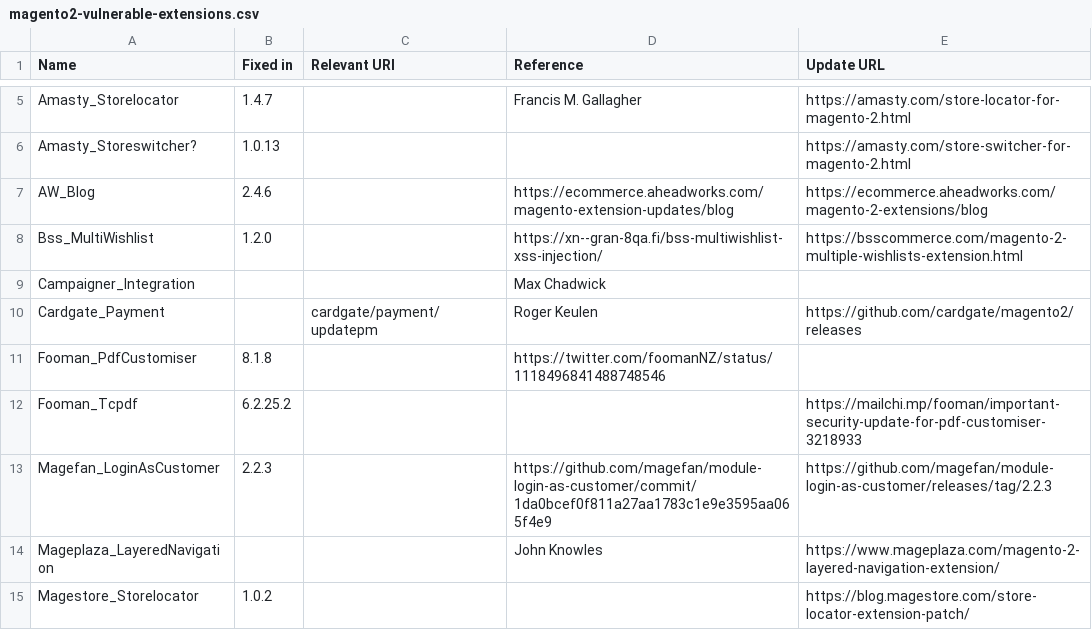
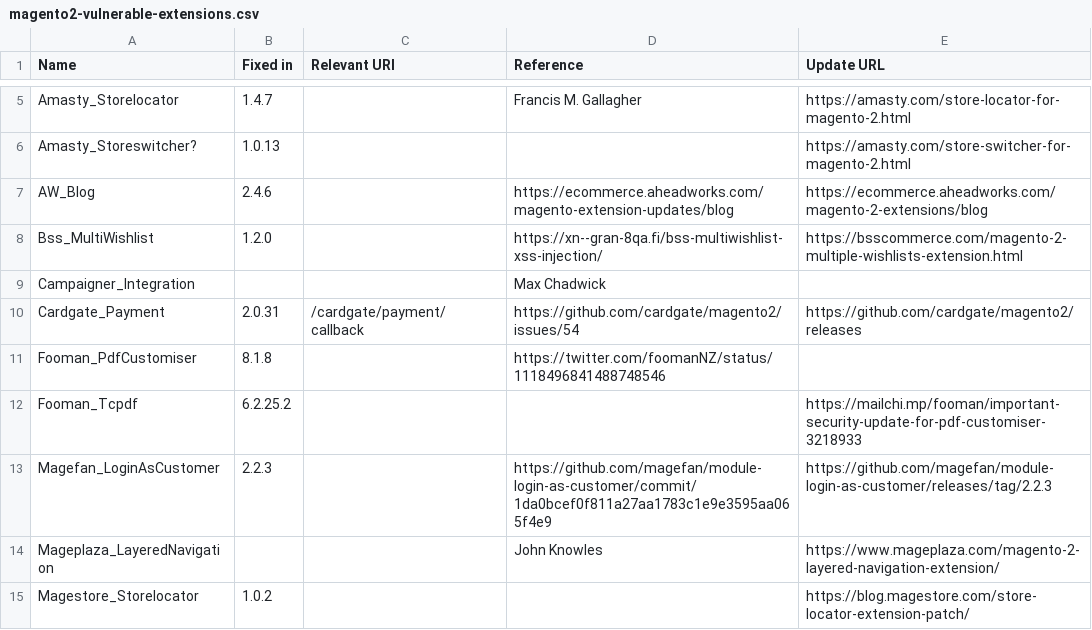
Before and after one commit to Lamiafi/magevulndb, a CSV file: magento2-vulnerable-extensions.csv, drawn as a sheet; only a part is shown, gaps mark what is left out.

Commit message:
Update cardgate with newly disclosed vuln (#71)

```diff
--- a/magento2-vulnerable-extensions.csv
+++ b/magento2-vulnerable-extensions.csv
@@ -9,3 +9,3 @@ Bss_MultiWishlist,1.2.0,,https://xn--gran-8qa.fi/bss-multiwishlist-xss-injection
 Campaigner_Integration,,,Max Chadwick,
-Cardgate_Payment,,cardgate/payment/updatepm,Roger Keulen,https://github.com/cardgate/magento2/releases
+Cardgate_Payment,2.0.31,/cardgate/payment/callback,https://github.com/cardgate/magento2/issues/54,https://github.com/cardgate/magento2/releases
 Fooman_PdfCustomiser,8.1.8,,https://twitter.com/foomanNZ/status/1118496841488748546,
```
